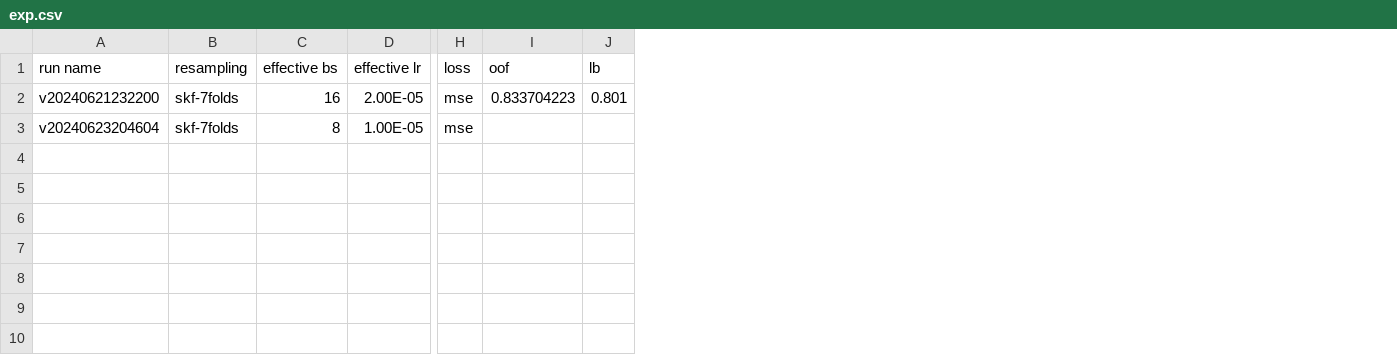
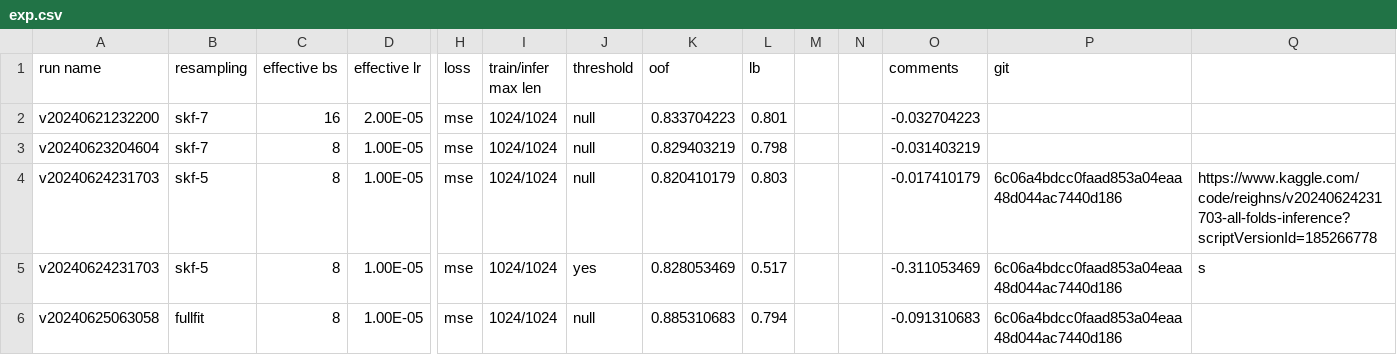
Before and after one commit to gao-hongnan/learning-agency-lab-automated-essay-scoring-2, a CSV file: exp.csv, drawn as a sheet; only a part is shown, gaps mark what is left out; addresses are those after the commit; rows hold the shown columns only; the diff names each change by its address in the sheet, - before the commit and + after, or states it on an @@ line.

Commit message:
feat: update script and exp csv.

```diff
--- a/exp.csv
+++ b/exp.csv
+column I (train/infer max len), rows 2-3: 1024/1024 | 1024/1024
+column J (threshold), rows 2-3: null | null
+column M, empty
+column N, empty
+column O (comments), rows 2-3: -0.032704223 | -0.031403219
+column P (git), empty
+column Q, empty
-B2:B3 (resampling): skf-7folds
+B2:B3 (resampling): skf-7
-K3 (oof): (empty)
+K3 (oof): 0.829403219
-L3 (lb): (empty)
+L3 (lb): 0.798
+row 4: v20240624231703 | skf-5 | 8 | 1.00E-05 | mse | 1024/1024 | null | 0.820410179 | 0.803 |  |  | -0.017410179 | 6c06a4bdcc0faad853a04eaa48d044ac7440d186 | https://www.kaggle.com/code/reighns/v20240624231703-all-folds-inference?scriptVersionId=185266778
+row 5: v20240624231703 | skf-5 | 8 | 1.00E-05 | mse | 1024/1024 | yes | 0.828053469 | 0.517 |  |  | -0.311053469 | 6c06a4bdcc0faad853a04eaa48d044ac7440d186 | s
+row 6: v20240625063058 | fullfit | 8 | 1.00E-05 | mse | 1024/1024 | null | 0.885310683 | 0.794 |  |  | -0.091310683 | 6c06a4bdcc0faad853a04eaa48d044ac7440d186
```
Also changed, not shown: 2 other files.
